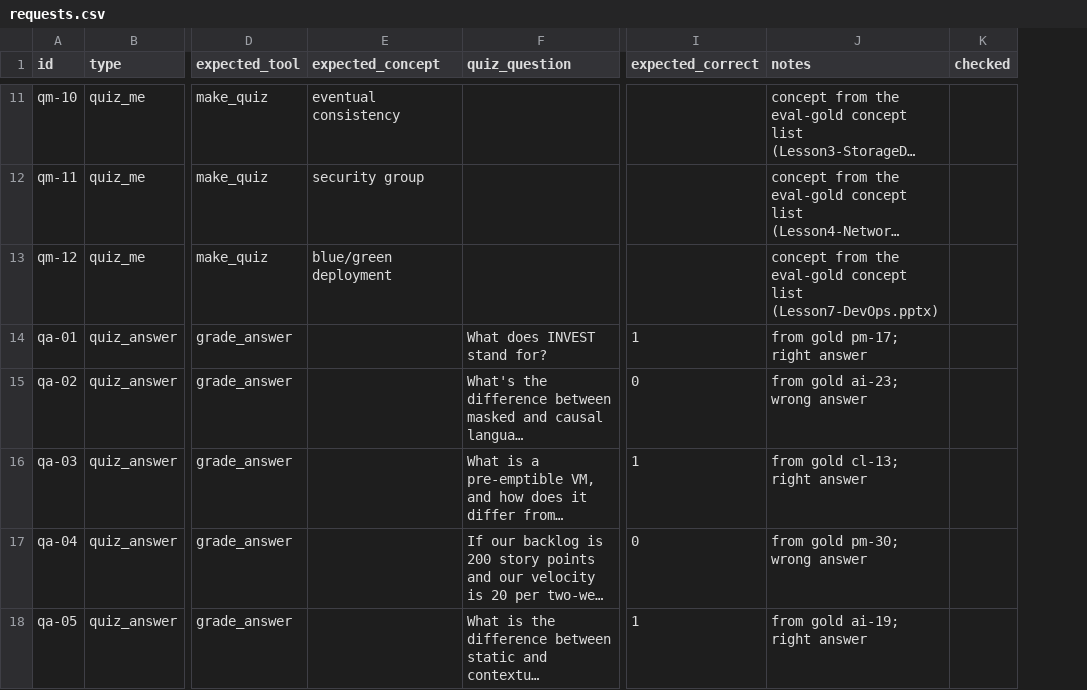
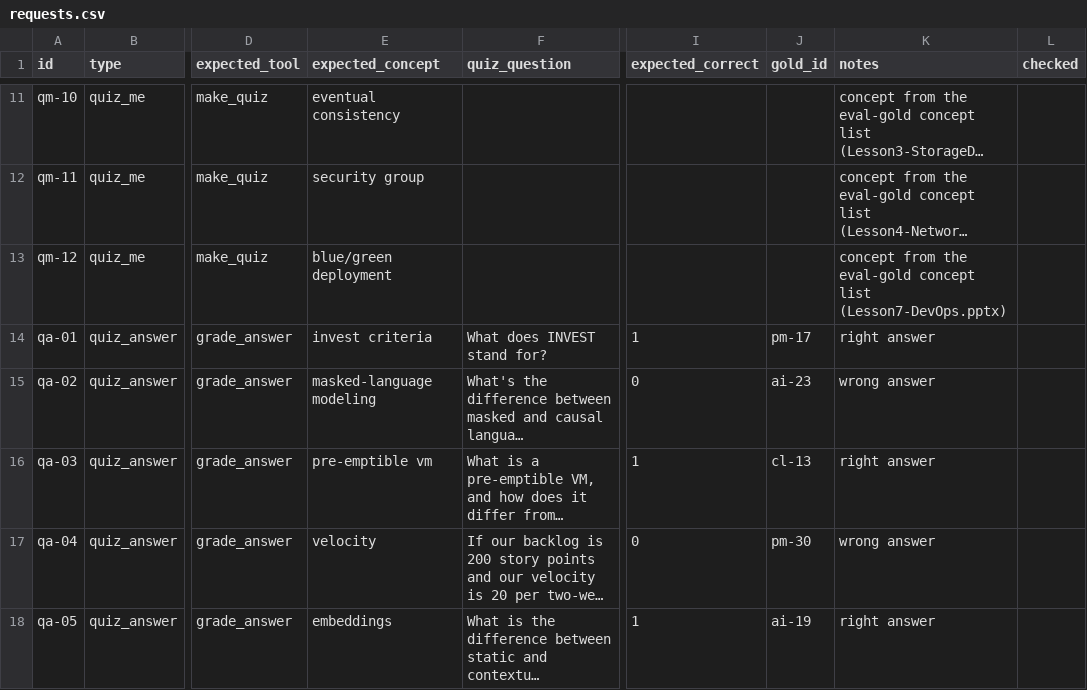
Before and after one commit to yapjunyu/IS-469, a CSV file: eval/agent/requests.csv, drawn as a sheet; only a part is shown, gaps mark what is left out; long unchanged cells end in …; addresses are those after the commit; the diff covers the shown part only; the diff names each change by its address in the sheet, - before the commit and + after, or states it on an @@ line.

```diff
--- a/eval/agent/requests.csv
+++ b/eval/agent/requests.csv
+column J (gold_id), rows 14-18: pm-17 | ai-23 | cl-13 | pm-30 | ai-19
-E14 (expected_concept): (empty)
+E14 (expected_concept): invest criteria
-K14 (notes): from gold pm-17; right answer
+K14 (notes): right answer
-E15 (expected_concept): (empty)
+E15 (expected_concept): masked-language modeling
-K15 (notes): from gold ai-23; wrong answer
+K15 (notes): wrong answer
-E16 (expected_concept): (empty)
+E16 (expected_concept): pre-emptible vm
-K16 (notes): from gold cl-13; right answer
+K16 (notes): right answer
-E17 (expected_concept): (empty)
+E17 (expected_concept): velocity
-K17 (notes): from gold pm-30; wrong answer
+K17 (notes): wrong answer
-E18 (expected_concept): (empty)
+E18 (expected_concept): embeddings
-K18 (notes): from gold ai-19; right answer
+K18 (notes): right answer
```
Also changed, not shown: 10 edited cells elsewhere in this file, 4 other files.
